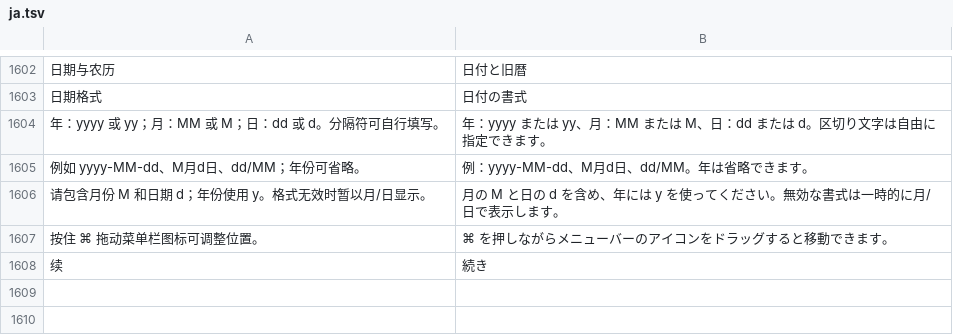
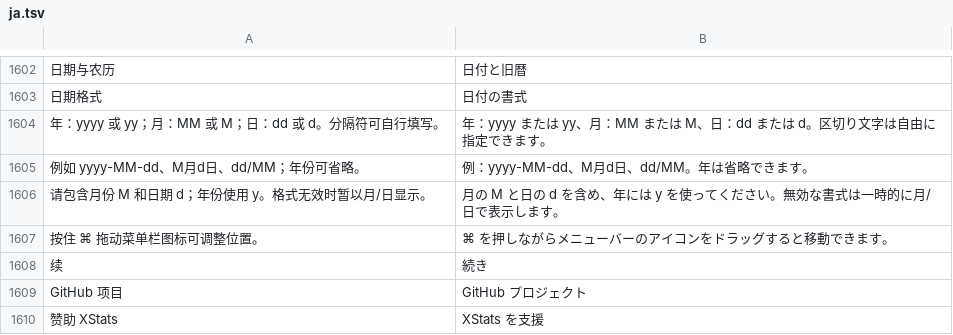
Before and after one commit to ysicing/XStats, a TSV file: Packages/XStatsKit/Sources/Localization/Resources/ja.tsv, drawn as a sheet; only a part is shown, gaps mark what is left out; the diff names each change by its address in the sheet, - before the commit and + after, or states it on an @@ line.

```diff
--- a/Packages/XStatsKit/Sources/Localization/Resources/ja.tsv
+++ b/Packages/XStatsKit/Sources/Localization/Resources/ja.tsv
+row 1609: GitHub 项目 | GitHub プロジェクト
+row 1610: 赞助 XStats | XStats を支援
```
Also changed, not shown: Packages/XStatsKit/Sources/Localization/Resources/ar.tsv, Packages/XStatsKit/Sources/Localization/Resources/de.tsv, 9 other files.
